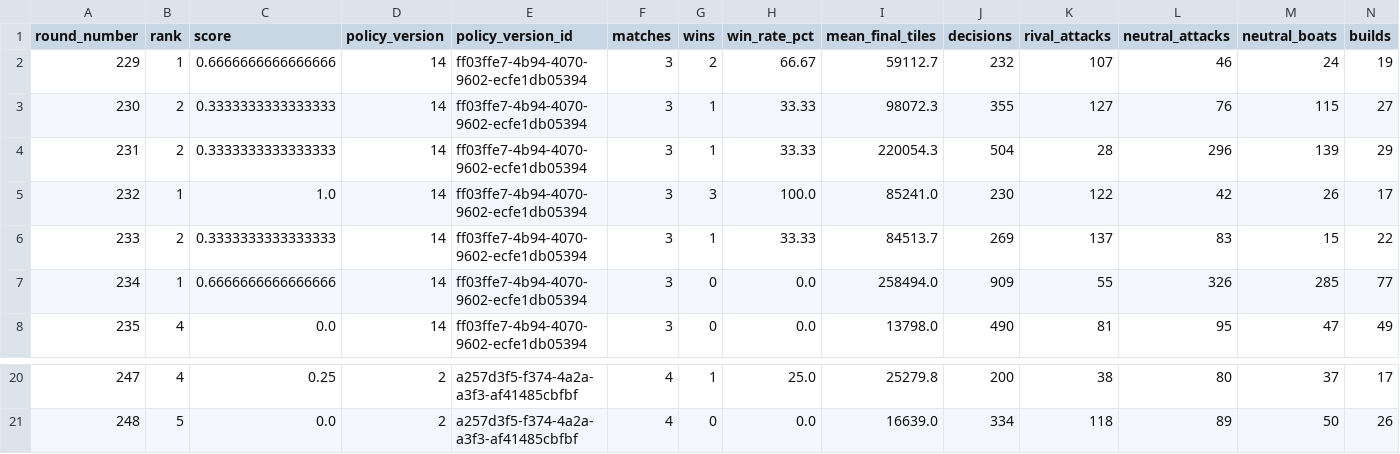
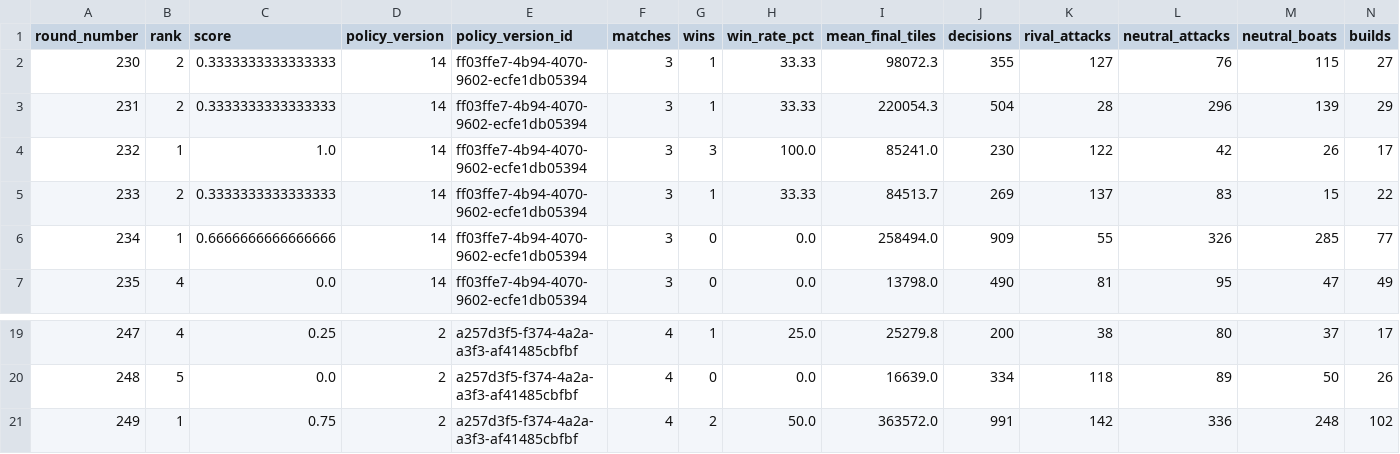
Before and after one commit to welttowelt/proxywar-coworld-starter, a CSV file: data/analysis/policy_round_performance.csv, drawn as a sheet; only a part is shown, gaps mark what is left out; removed rows and columns are numbered as before the commit, all else as after; rows hold the shown columns only; the diff names each change by its address in the sheet, - before the commit and + after, or states it on an @@ line.

```diff
--- a/data/analysis/policy_round_performance.csv
+++ b/data/analysis/policy_round_performance.csv
-row 2: 229 | 1 | 0.6666666666666666 | 14 | ff03ffe7-4b94-4070-9602-ecfe1db05394 | 3 | 2 | 66.67 | 59112.7 | 232 | 107 | 46 | 24 | 19
+row 21: 249 | 1 | 0.75 | 2 | a257d3f5-f374-4a2a-a3f3-af41485cbfbf | 4 | 2 | 50.0 | 363572.0 | 991 | 142 | 336 | 248 | 102
```
Also changed, not shown: data/analysis/ffa_attack_targets.csv, data/analysis/ffa_phase_profile.csv, 40 other files.
